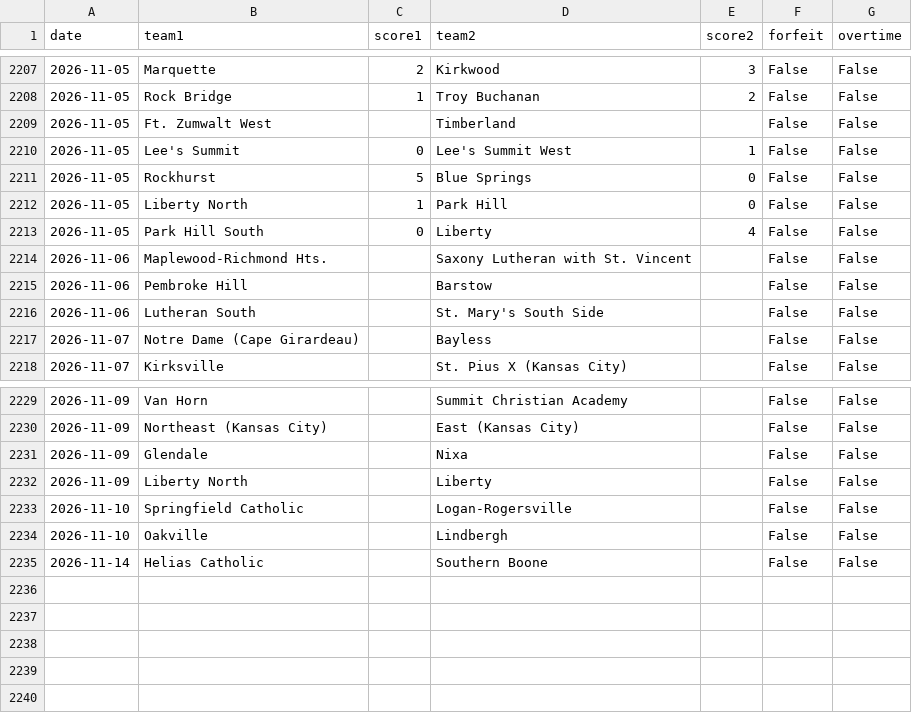
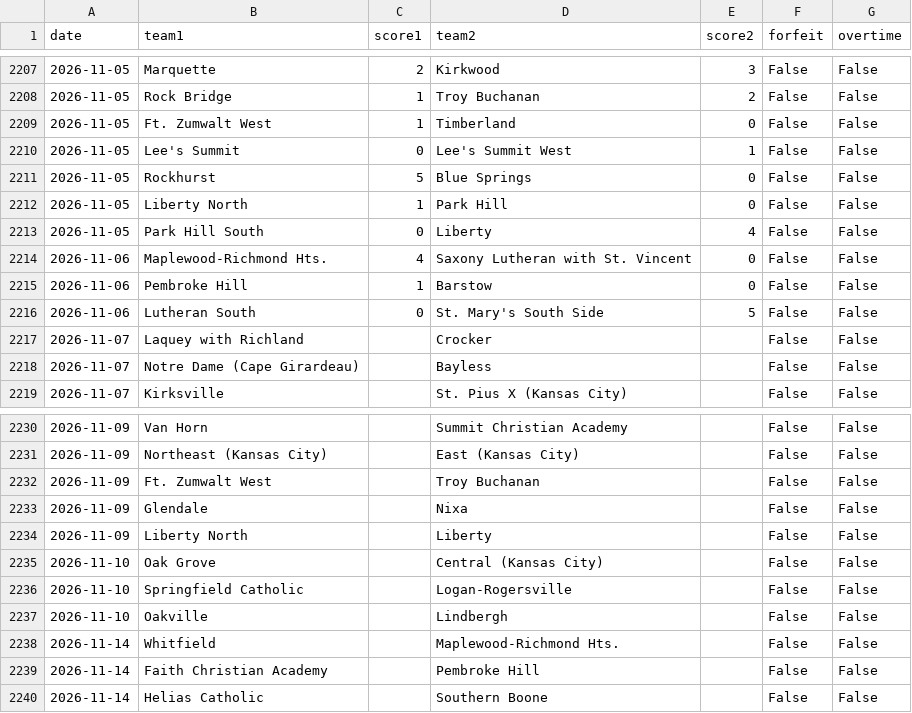
Before and after one commit to AllMOSports/Boys_Soccer_Ratings_2026, a CSV file: boys_soccer_games_2026.csv, drawn as a sheet; only a part is shown, gaps mark what is left out; the diff covers the shown part only.

```diff
--- a/boys_soccer_games_2026.csv
+++ b/boys_soccer_games_2026.csv
@@ -2208,3 +2208,3 @@ date,team1,score1,team2,score2,forfeit,overtime
 2026-11-05,Rock Bridge,1,Troy Buchanan,2,False,False
-2026-11-05,Ft. Zumwalt West,,Timberland,,False,False
+2026-11-05,Ft. Zumwalt West,1,Timberland,0,False,False
 2026-11-05,Lee's Summit,0,Lee's Summit West,1,False,False
@@ -2213,5 +2213,6 @@ date,team1,score1,team2,score2,forfeit,overtime
 2026-11-05,Park Hill South,0,Liberty,4,False,False
-2026-11-06,Maplewood-Richmond Hts.,,Saxony Lutheran with St. Vincent,,False,False
-2026-11-06,Pembroke Hill,,Barstow,,False,False
-2026-11-06,Lutheran South,,St. Mary's South Side,,False,False
+2026-11-06,Maplewood-Richmond Hts.,4,Saxony Lutheran with St. Vincent,0,False,False
+2026-11-06,Pembroke Hill,1,Barstow,0,False,False
+2026-11-06,Lutheran South,0,St. Mary's South Side,5,False,False
+2026-11-07,Laquey with Richland,,Crocker,,False,False
 2026-11-07,Notre Dame (Cape Girardeau),,Bayless,,False,False
@@ -2230,6 +2231,10 @@ date,team1,score1,team2,score2,forfeit,overtime
 2026-11-09,Northeast (Kansas City),,East (Kansas City),,False,False
+2026-11-09,Ft. Zumwalt West,,Troy Buchanan,,False,False
 2026-11-09,Glendale,,Nixa,,False,False
 2026-11-09,Liberty North,,Liberty,,False,False
+2026-11-10,Oak Grove,,Central (Kansas City),,False,False
 2026-11-10,Springfield Catholic,,Logan-Rogersville,,False,False
 2026-11-10,Oakville,,Lindbergh,,False,False
+2026-11-14,Whitfield,,Maplewood-Richmond Hts.,,False,False
+2026-11-14,Faith Christian Academy,,Pembroke Hill,,False,False
 2026-11-14,Helias Catholic,,Southern Boone,,False,False
```
Also changed, not shown: 11 edited cells elsewhere in this file, boys_soccer_games_2026_all.csv, boys_soccer_rankings_2026_class1.csv, 23 other files.
